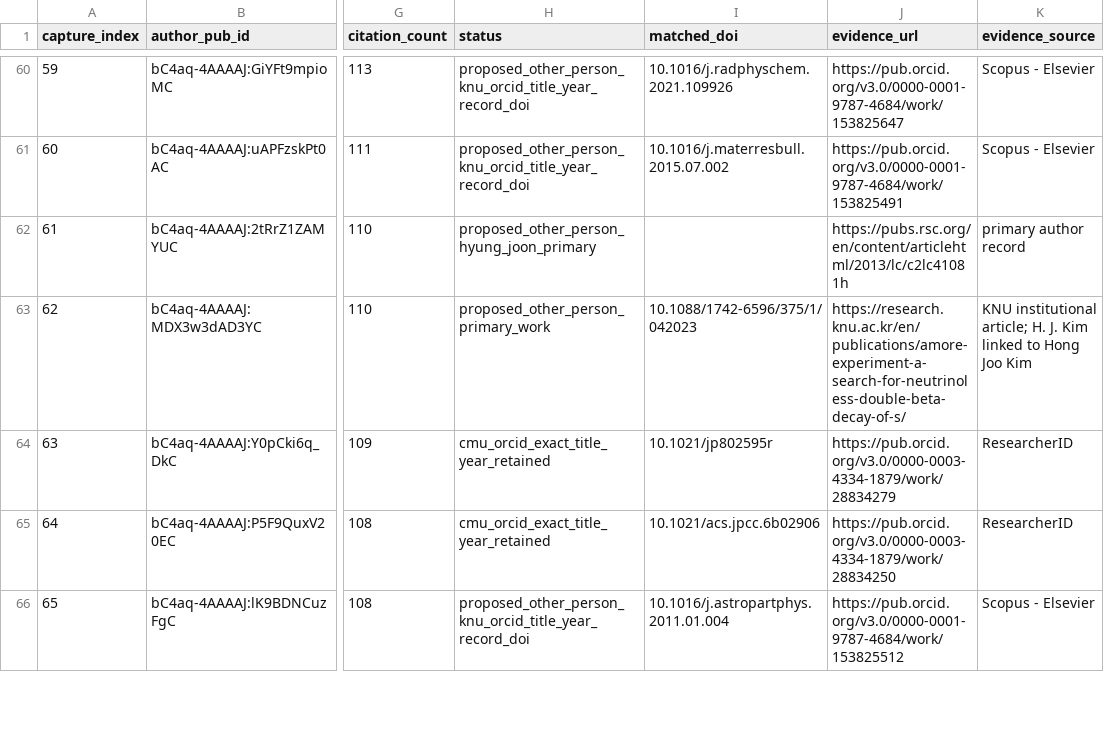
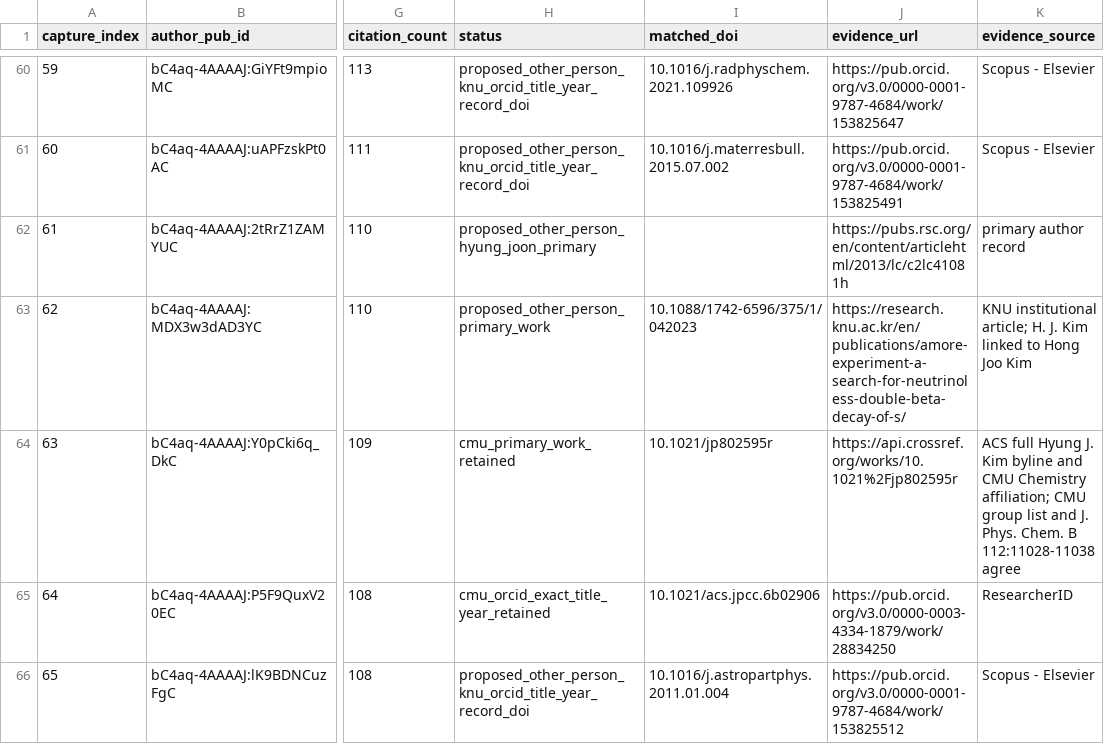
Before and after one commit to cmccomb/map-of-research, a CSV file: registry/reviews/2026-10-24-chem-kim-918-screen.csv, drawn as a sheet; only a part is shown, gaps mark what is left out; the diff covers the shown part only; the diff names each change by its address in the sheet, - before the commit and + after, or states it on an @@ line.

```diff
--- a/registry/reviews/2026-10-24-chem-kim-918-screen.csv
+++ b/registry/reviews/2026-10-24-chem-kim-918-screen.csv
-H64 (status): cmu_orcid_exact_title_year_retained
+H64 (status): cmu_primary_work_retained
-J64 (evidence_url): https://pub.orcid.org/v3.0/0000-0003-4334-1879/work/28834279
+J64 (evidence_url): https://api.crossref.org/works/10.1021%2Fjp802595r
-K64 (evidence_source): ResearcherID
+K64 (evidence_source): ACS full Hyung J. Kim byline and CMU Chemistry affiliation; CMU group list and J. Phys. Chem. B 112:11028-11038 agree
```
Also changed, not shown: 27 edited cells elsewhere in this file, 6 other files.
